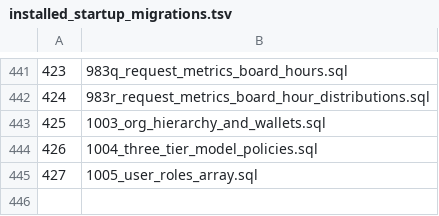
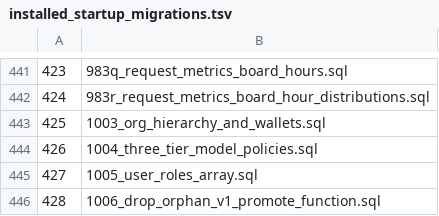
Before and after one commit to halfking/ai-native-gateway-core, a TSV file: sql/schema/installed_startup_migrations.tsv, drawn as a sheet; only a part is shown, gaps mark what is left out; the diff names each change by its address in the sheet, - before the commit and + after, or states it on an @@ line.

```diff
--- a/sql/schema/installed_startup_migrations.tsv
+++ b/sql/schema/installed_startup_migrations.tsv
+row 446: 428 | 1006_drop_orphan_v1_promote_function.sql
```
Also changed, not shown: sql/schema/startup_migration_nonplain.tsv, 8 other files.
